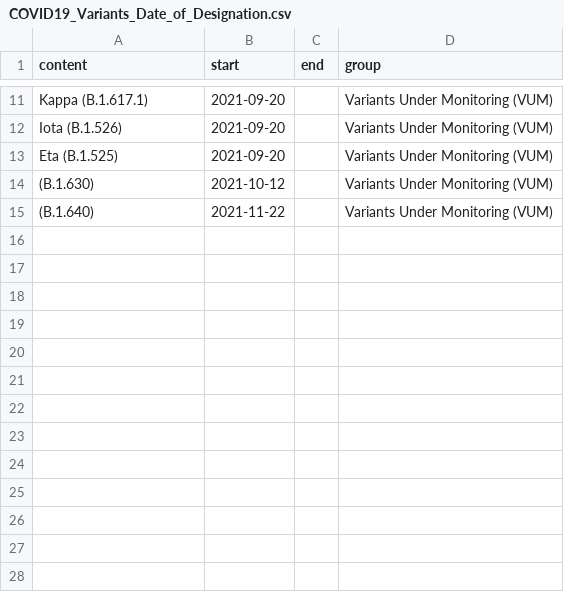
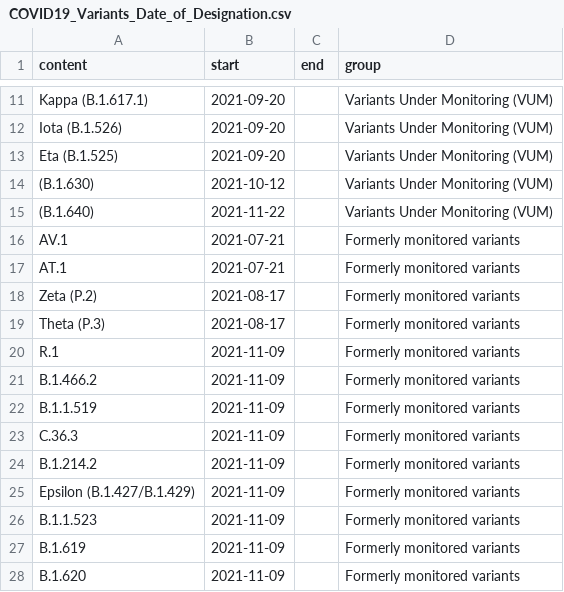
Before and after one commit to daniel-yj-yang/pyvis-timeline, a CSV file: pyvis_timeline/examples/data/COVID19_Variants_Date_of_Designation.csv, drawn as a sheet; only a part is shown, gaps mark what is left out; the diff names each change by its address in the sheet, - before the commit and + after, or states it on an @@ line.

```diff
--- a/pyvis_timeline/examples/data/COVID19_Variants_Date_of_Designation.csv
+++ b/pyvis_timeline/examples/data/COVID19_Variants_Date_of_Designation.csv
+row 16: AV.1 | 2021-07-21 |  | Formerly monitored variants
+row 17: AT.1 | 2021-07-21 |  | Formerly monitored variants
+row 18: Zeta (P.2) | 2021-08-17 |  | Formerly monitored variants
+row 19: Theta (P.3) | 2021-08-17 |  | Formerly monitored variants
+row 20: R.1 | 2021-11-09 |  | Formerly monitored variants
+row 21: B.1.466.2 | 2021-11-09 |  | Formerly monitored variants
+row 22: B.1.1.519 | 2021-11-09 |  | Formerly monitored variants
+row 23: C.36.3 | 2021-11-09 |  | Formerly monitored variants
+row 24: B.1.214.2 | 2021-11-09 |  | Formerly monitored variants
+row 25: Epsilon (B.1.427/B.1.429) | 2021-11-09 |  | Formerly monitored variants
+row 26: B.1.1.523 | 2021-11-09 |  | Formerly monitored variants
+row 27: B.1.619 | 2021-11-09 |  | Formerly monitored variants
+row 28: B.1.620 | 2021-11-09 |  | Formerly monitored variants
```
Also changed, not shown: 1 other file.
